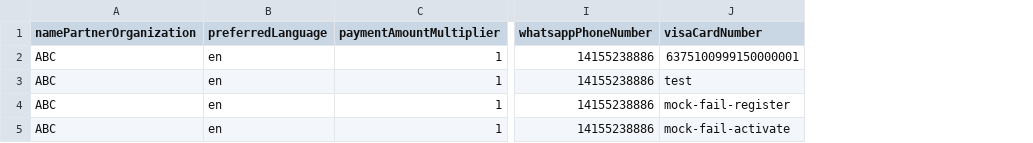
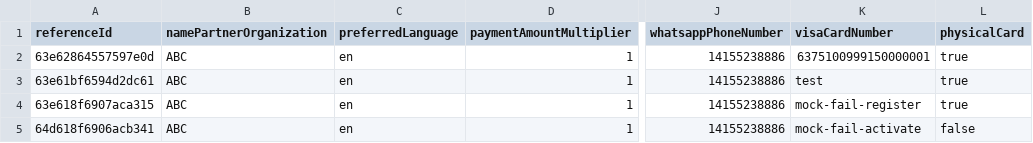
Before and after one commit to global-121/121-platform, a CSV file: features/test-registration-data/121-import-test-registrations-OCW.csv, drawn as a sheet; only a part is shown, gaps mark what is left out; the diff names each change by its address in the sheet, - before the commit and + after, or states it on an @@ line.

Commit message:
Feat: add physicalCard CA AB#18157

```diff
--- a/features/test-registration-data/121-import-test-registrations-OCW.csv
+++ b/features/test-registration-data/121-import-test-registrations-OCW.csv
+column A (referenceId), rows 2-5: 63e62864557597e0d | 63e61bf6594d2dc61 | 63e618f6907aca315 | 64d618f6906acb341
+column L (physicalCard), rows 2-5: true | true | true | false
```
Also changed, not shown: 1 other file.
